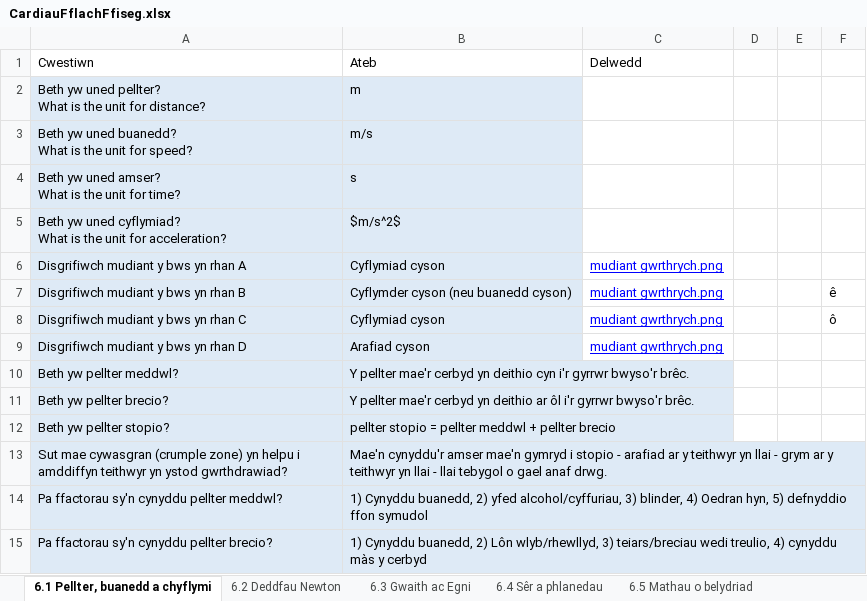
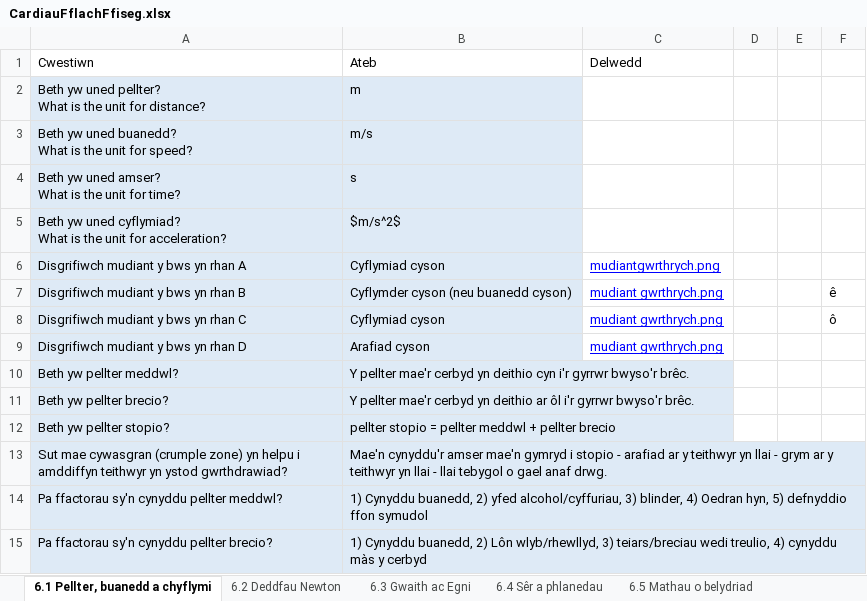
Before and after one commit to GwyddonTryfan/CardiauFflach-TGAU, an Excel workbook: CardiauFflachFfiseg.xlsx, sheet 6.1 Pellter, buanedd a chyflymi, drawn as a sheet; values as stored, in another font and other column widths than the file's, no borders; the diff names each change by its address in the sheet, - before the commit and + after, or states it on an @@ line.

```diff
--- a/CardiauFflachFfiseg.xlsx (sheet 6.1 Pellter, buanedd a chyflymi)
+++ b/CardiauFflachFfiseg.xlsx (sheet 6.1 Pellter, buanedd a chyflymi)
-C6: mudiant gwrthrych.png
+C6: mudiantgwrthrych.png
```
Also changed, not shown: sheet 6.4 Sêr a phlanedau, sheet 6.5 Mathau o belydriad.
